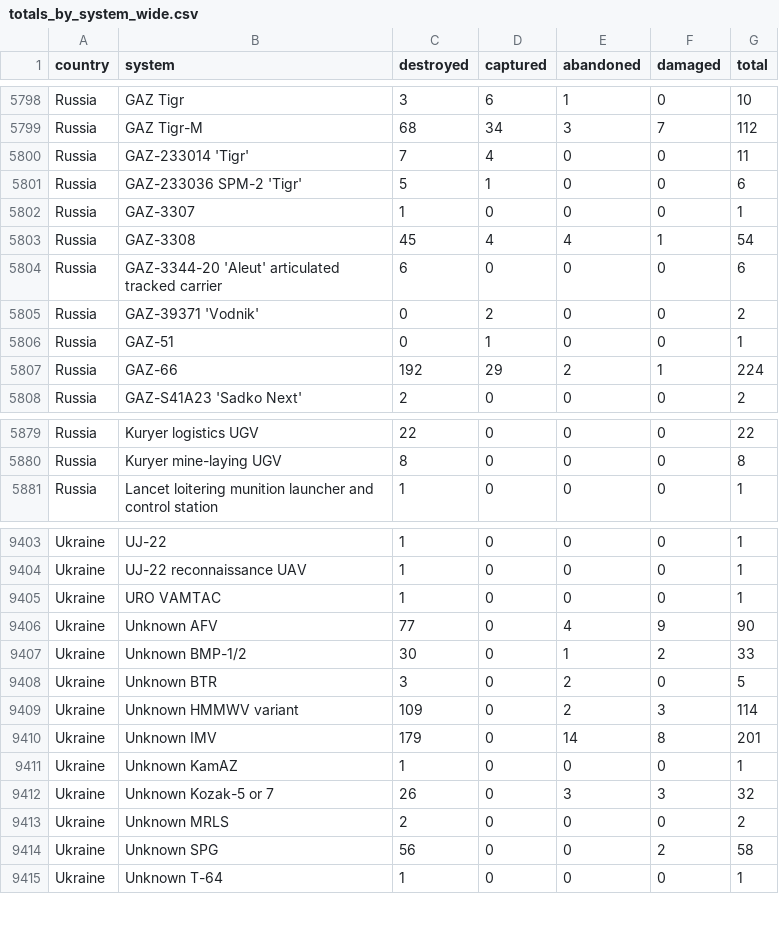
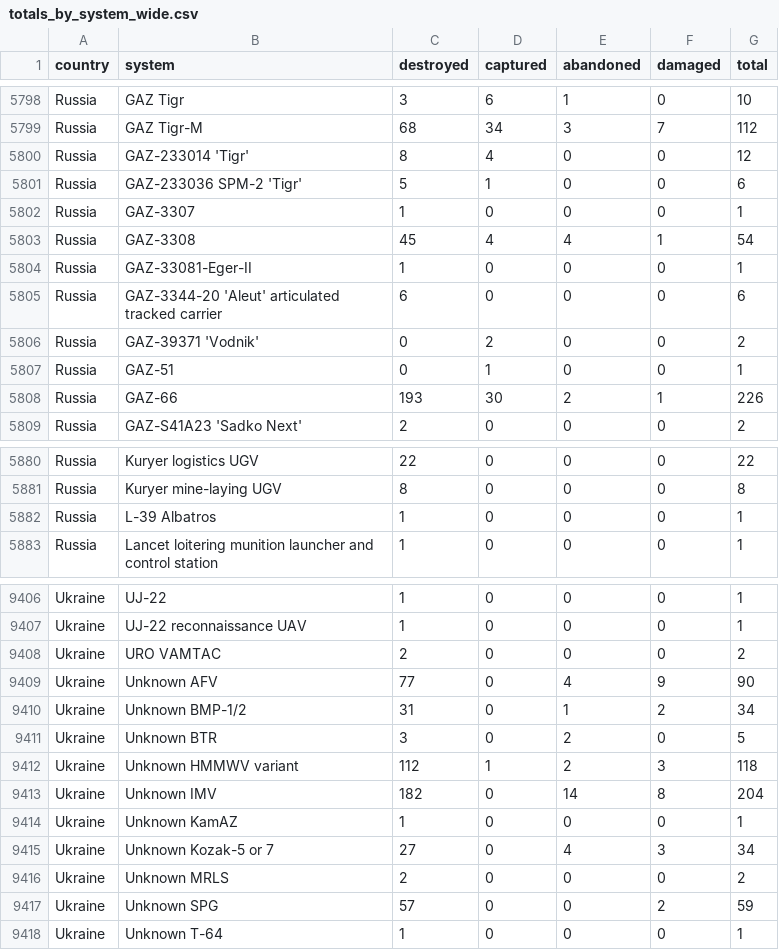
Before and after one commit to KuleRucket/scrape_oryx, a CSV file: outputfiles/totals_by_system_wide.csv, drawn as a sheet; only a part is shown, gaps mark what is left out; the diff covers the shown part only.

```diff
--- a/outputfiles/totals_by_system_wide.csv
+++ b/outputfiles/totals_by_system_wide.csv
@@ -5799,3 +5799,3 @@ Russia,GAZ Tigr,3,6,1,0,10
 Russia,GAZ Tigr-M,68,34,3,7,112
-Russia,GAZ-233014 'Tigr',7,4,0,0,11
+Russia,GAZ-233014 'Tigr',8,4,0,0,12
 Russia,GAZ-233036 SPM-2 'Tigr',5,1,0,0,6
@@ -5803,2 +5803,3 @@ Russia,GAZ-3307,1,0,0,0,1
 Russia,GAZ-3308,45,4,4,1,54
+Russia,GAZ-33081-Eger-II,1,0,0,0,1
 Russia,GAZ-3344-20 'Aleut' articulated tracked carrier,6,0,0,0,6
@@ -5806,3 +5807,3 @@ Russia,GAZ-39371 'Vodnik',0,2,0,0,2
 Russia,GAZ-51,0,1,0,0,1
-Russia,GAZ-66,192,29,2,1,224
+Russia,GAZ-66,193,30,2,1,226
 Russia,GAZ-S41A23 'Sadko Next',2,0,0,0,2
@@ -5880,2 +5881,3 @@ Russia,Kuryer logistics UGV,22,0,0,0,22
 Russia,Kuryer mine-laying UGV,8,0,0,0,8
+Russia,L-39 Albatros,1,0,0,0,1
 Russia,Lancet loitering munition launcher and control station,1,0,0,0,1
@@ -9404,12 +9407,12 @@ Ukraine,UJ-22,1,0,0,0,1
 Ukraine,UJ-22 reconnaissance UAV,1,0,0,0,1
-Ukraine,URO VAMTAC,1,0,0,0,1
+Ukraine,URO VAMTAC,2,0,0,0,2
 Ukraine,Unknown AFV,77,0,4,9,90
-Ukraine,Unknown BMP-1/2,30,0,1,2,33
+Ukraine,Unknown BMP-1/2,31,0,1,2,34
 Ukraine,Unknown BTR,3,0,2,0,5
-Ukraine,Unknown HMMWV variant,109,0,2,3,114
-Ukraine,Unknown IMV,179,0,14,8,201
+Ukraine,Unknown HMMWV variant,112,1,2,3,118
+Ukraine,Unknown IMV,182,0,14,8,204
 Ukraine,Unknown KamAZ,1,0,0,0,1
-Ukraine,Unknown Kozak-5 or 7,26,0,3,3,32
+Ukraine,Unknown Kozak-5 or 7,27,0,4,3,34
 Ukraine,Unknown MRLS,2,0,0,0,2
-Ukraine,Unknown SPG,56,0,0,2,58
+Ukraine,Unknown SPG,57,0,0,2,59
 Ukraine,Unknown T-64,1,0,0,0,1
```
Also changed, not shown: 1 added row and 79 edited cells elsewhere in this file, inputfiles/daily_count_baseline.csv, outputfiles/daily_count.csv, 3 other files.
